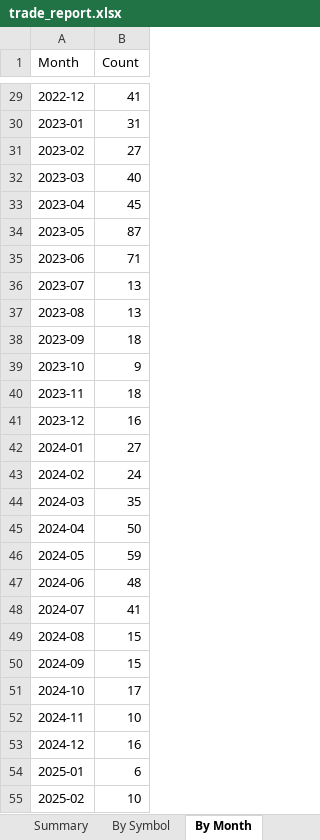
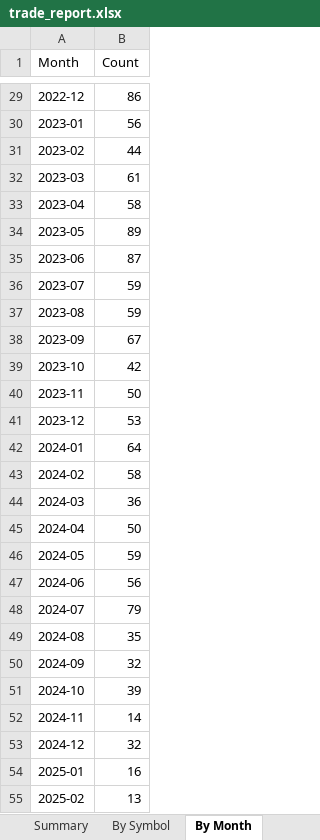
Before and after one commit to jitendrajainnew/ppt, an Excel workbook: data/output/trade_report.xlsx, sheet By Month, drawn as a sheet; only a part is shown, gaps mark what is left out; values as stored, in another font and other column widths than the file's, no borders; the diff covers the shown part only; the diff names each change by its address in the sheet, - before the commit and + after, or states it on an @@ line.

```diff
--- a/data/output/trade_report.xlsx (sheet By Month)
+++ b/data/output/trade_report.xlsx (sheet By Month)
-B29 (Count): 41
+B29 (Count): 86
-B30 (Count): 31
+B30 (Count): 56
-B31 (Count): 27
+B31 (Count): 44
-B32 (Count): 40
+B32 (Count): 61
-B33 (Count): 45
+B33 (Count): 58
-B34 (Count): 87
+B34 (Count): 89
-B35 (Count): 71
+B35 (Count): 87
-B36:B37 (Count): 13
+B36:B37 (Count): 59
-B38 (Count): 18
+B38 (Count): 67
-B39 (Count): 9
+B39 (Count): 42
-B40 (Count): 18
+B40 (Count): 50
-B41 (Count): 16
+B41 (Count): 53
-B42 (Count): 27
+B42 (Count): 64
-B43 (Count): 24
+B43 (Count): 58
-B44 (Count): 35
+B44 (Count): 36
-B47 (Count): 48
+B47 (Count): 56
-B48 (Count): 41
+B48 (Count): 79
-B49 (Count): 15
+B49 (Count): 35
-B50 (Count): 15
+B50 (Count): 32
-B51 (Count): 17
+B51 (Count): 39
-B52 (Count): 10
+B52 (Count): 14
-B53 (Count): 16
+B53 (Count): 32
-B54 (Count): 6
+B54 (Count): 16
-B55 (Count): 10
+B55 (Count): 13
```
Also changed, not shown: 35 edited cells elsewhere in this sheet, sheet All Trades, sheet Monthly P&L, sheet By Symbol, sheet Summary, 10 other files.
